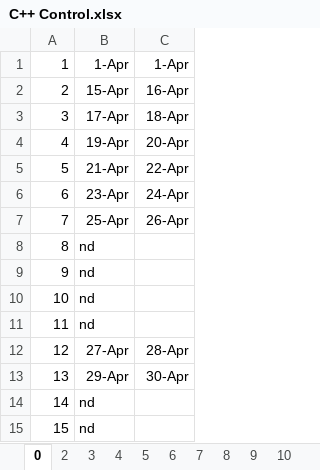
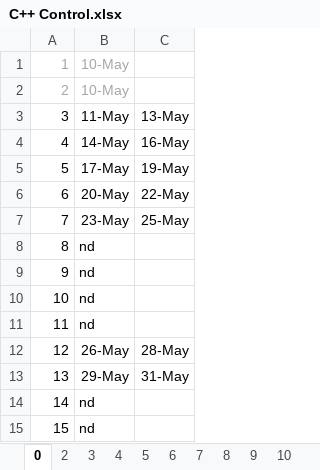
Before and after one commit to mmagico571/cpp, an Excel workbook: cpp_para_ingeniera/0/C++ Control.xlsx, sheet 0, drawn as a sheet; values as stored, in another font and other column widths than the file's, no borders; the diff names each change by its address in the sheet, - before the commit and + after, or states it on an @@ line.

```diff
--- a/cpp_para_ingeniera/0/C++ Control.xlsx (sheet 0)
+++ b/cpp_para_ingeniera/0/C++ Control.xlsx (sheet 0)
-A1:B2 text colour: black
+A1:B2 text colour: #A6A6A6
-B1: 1-Apr
+B1: 10-May
-C1: 1-Apr
+C1: (empty)
-B2: 15-Apr
+B2: 10-May
-C2: 16-Apr
+C2: (empty)
-B3: 17-Apr
+B3: 11-May
-C3: 18-Apr
+C3: 13-May
-B4: 19-Apr
+B4: 14-May
-C4: 20-Apr
+C4: 16-May
-B5: 21-Apr
+B5: 17-May
-C5: 22-Apr
+C5: 19-May
-B6: 23-Apr
+B6: 20-May
-C6: 24-Apr
+C6: 22-May
-B7: 25-Apr
+B7: 23-May
-C7: 26-Apr
+C7: 25-May
-B12: 27-Apr
+B12: 26-May
-C12: 28-Apr
+C12: 28-May
-B13: 29-Apr
+B13: 29-May
-C13: 30-Apr
+C13: 31-May
```
Also changed, not shown: sheet 3, sheet 4, ats/plan ats.xlsx.
